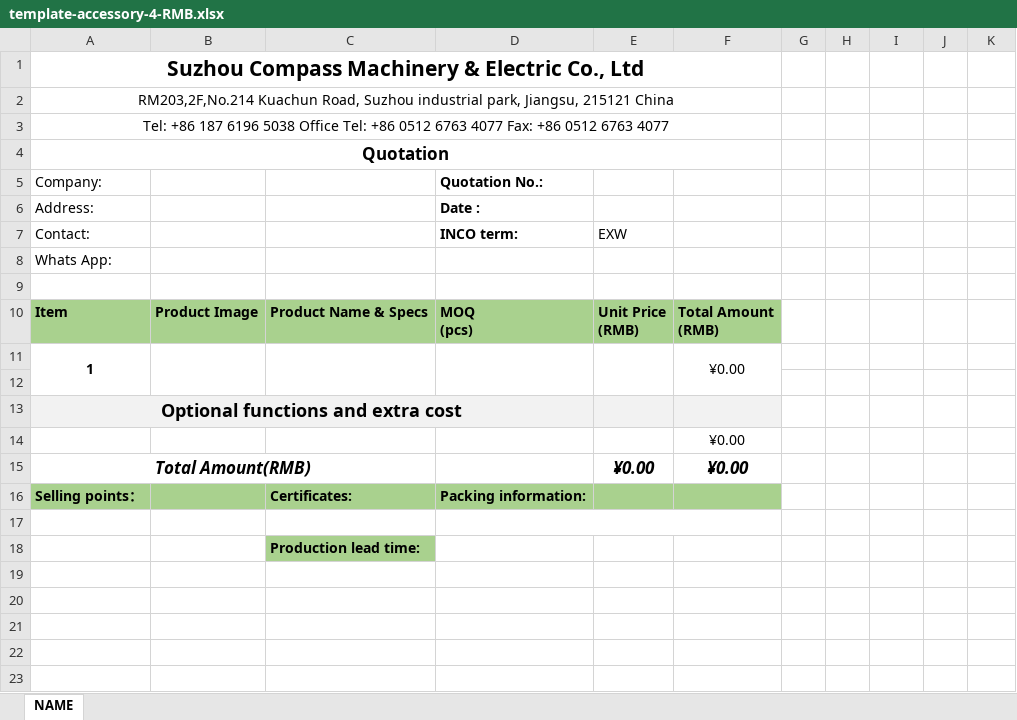
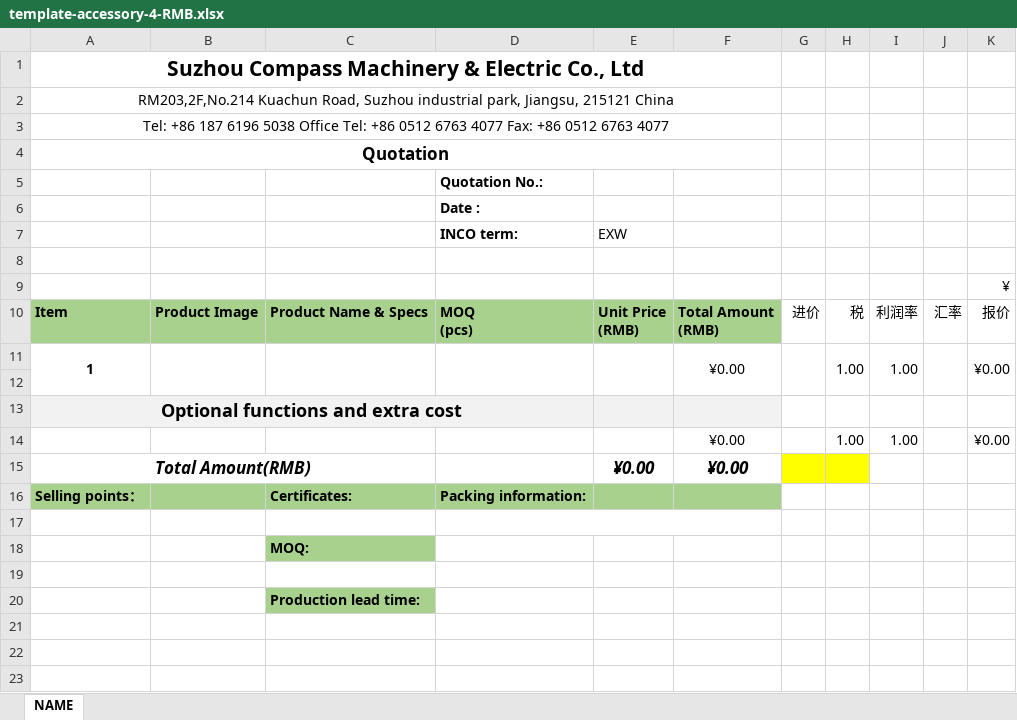
Before and after one commit to jkxyx205/project-manager, an Excel workbook: src/main/resources/templates/excel/template-accessory-4-RMB.xlsx, sheet NAME, drawn as a sheet; only a part is shown; values as stored, in another font and other column widths than the file's, no borders; charts and pictures not drawn; removed rows and columns are numbered as before the commit, all else as after; the diff names each change by its address in the sheet, - before the commit and + after, or states it on an @@ line.

```diff
--- a/src/main/resources/templates/excel/template-accessory-4-RMB.xlsx (sheet NAME)
+++ b/src/main/resources/templates/excel/template-accessory-4-RMB.xlsx (sheet NAME)
-A5: Company:
+A5: (empty)
-A6: Address:
+A6: (empty)
-A7: Contact:
+A7: (empty)
-row 8: Whats App:
+row 9:  |  |  |  |  |  |  |  |  |  | ¥
-G10: (empty)
+G10: 进价
-H10: (empty)
+H10: 税
-I10: (empty)
+I10: 利润率
-J10: (empty)
+J10: 汇率
-K10: (empty)
+K10: 报价
+G11:G12 merged
-H11: (empty)
+H11: 1.00
+H11:H12 merged
-I11: (empty)
+I11: 1.00
+I11:I12 merged
+J11:J12 merged
-K11: (empty)
+K11: ¥0.00
+K11:K12 merged
-row 14:  |  |  |  |  | ¥0.00
+row 14:  |  |  |  |  | ¥0.00 |  | 1.00 | 1.00 |  | ¥0.00
-G15:H15 fill: none
+G15:H15 fill: #FFFF00
+row 18:  |  | MOQ:
+row 19: (empty)
-row 19: (empty)
-row 20: (empty)
```
Also changed, not shown: charts or pictures, src/main/resources/templates/excel/template-RMB.xlsx, src/main/resources/templates/excel/template-accessory-1-RMB.xlsx, 14 other files.
